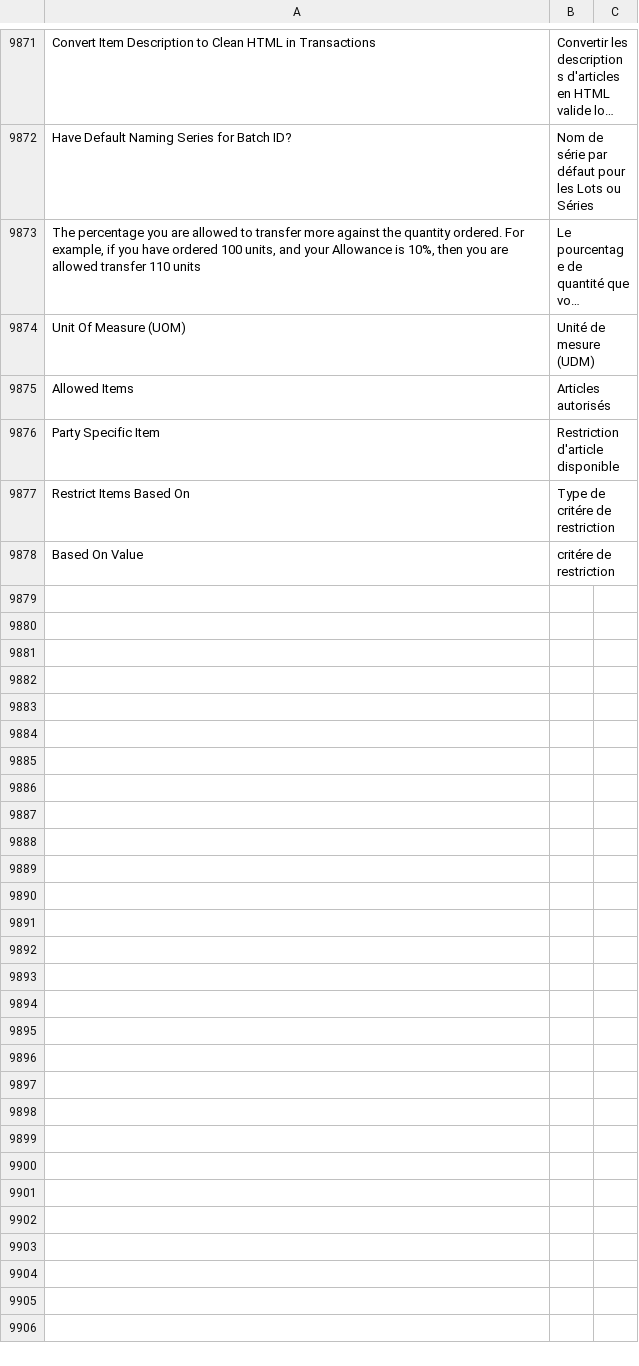
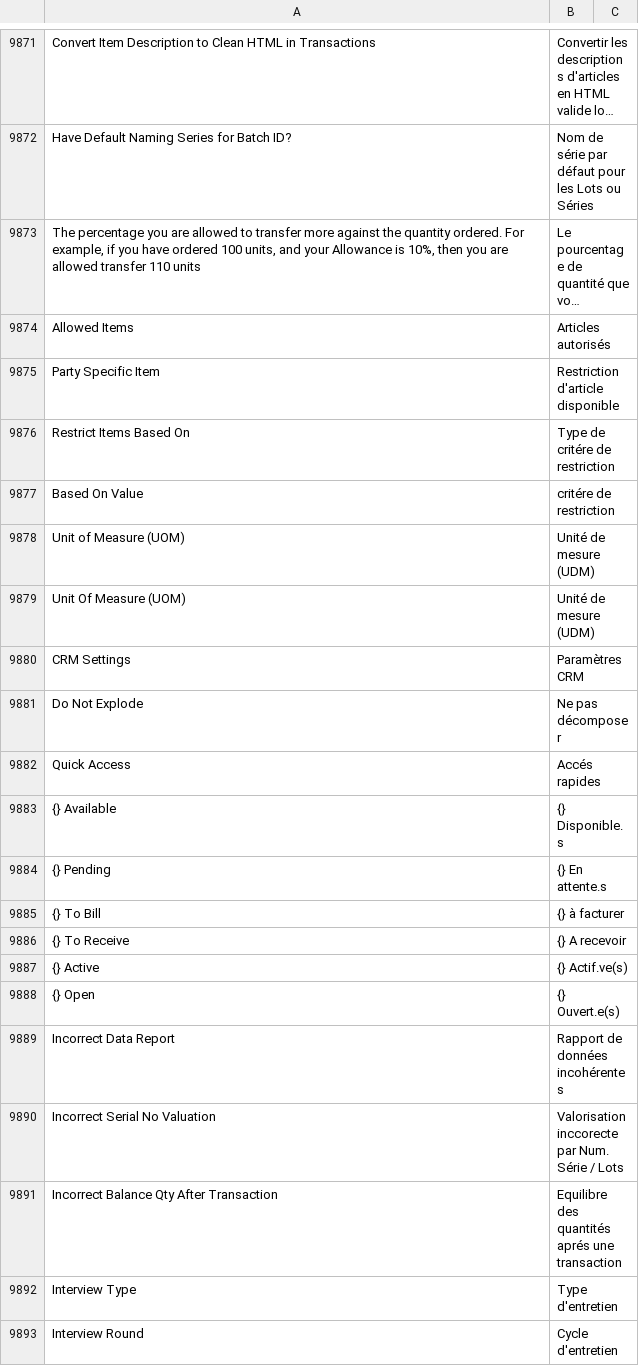
Before and after one commit to techyst-net/nexyst, a CSV file: erpnext/translations/fr.csv, drawn as a sheet; only a part is shown, gaps mark what is left out; long unchanged cells end in …; the diff covers the shown part only; the diff names each change by its address in the sheet, - before the commit and + after, or states it on an @@ line.

Commit message:
fix: update fr translation (#31232)
* update fr translation

* fix:update fr translation

* fix:update fr translation

* fix:update fr translation

* fix:update fr translation

* fix:update fr translation

* fix:update fr translation

* fix:update fr translation

* Update fr.csv

update typo

* update fr translation

* update fr translation

* update fr translation

* update fr translation

* update fr translation

* update fr translation

* update fr translation

* update fr translation

* update fr translation

* update fr translation

* update fr translation

* update fr translation

* update fr translation

* update fr translation

* update fr translation

* update fr translation

* update fr translation

* update fr translation

* update fr translation

* fix: Use elision instead of HTML code equivalent

* fix: Use elision instead of HTML code equivalent (pt 2)

* fix: Use elision/single quote instead of HTML code equivalent (pt 3)

Co-authored-by: Marica <zeshanshakil0@gmail.com>

```diff
--- a/erpnext/translations/fr.csv
+++ b/erpnext/translations/fr.csv
+row 9878: Unit of Measure (UOM) | Unité de mesure (UDM)
@@ row 9874 moved to row 9879: Unit Of Measure (UOM) @@
+row 9880: CRM Settings | Paramètres CRM
+row 9881: Do Not Explode | Ne pas décomposer
+row 9882: Quick Access | Accés rapides
+row 9883: {} Available | {} Disponible.s
+row 9884: {} Pending | {} En attente.s
+row 9885: {} To Bill | {} à facturer
+row 9886: {} To Receive | {} A recevoir
+row 9887: {} Active | {} Actif.ve(s)
+row 9888: {} Open | {} Ouvert.e(s)
+row 9889: Incorrect Data Report | Rapport de données incohérentes
+row 9890: Incorrect Serial No Valuation | Valorisation inccorecte par Num. Série / Lots
+row 9891: Incorrect Balance Qty After Transaction | Equilibre des quantités aprés une transaction
+row 9892: Interview Type | Type d'entretien
+row 9893: Interview Round | Cycle d'entretien
```
Also changed, not shown: 19 added rows and 6 edited cells elsewhere in this file.
